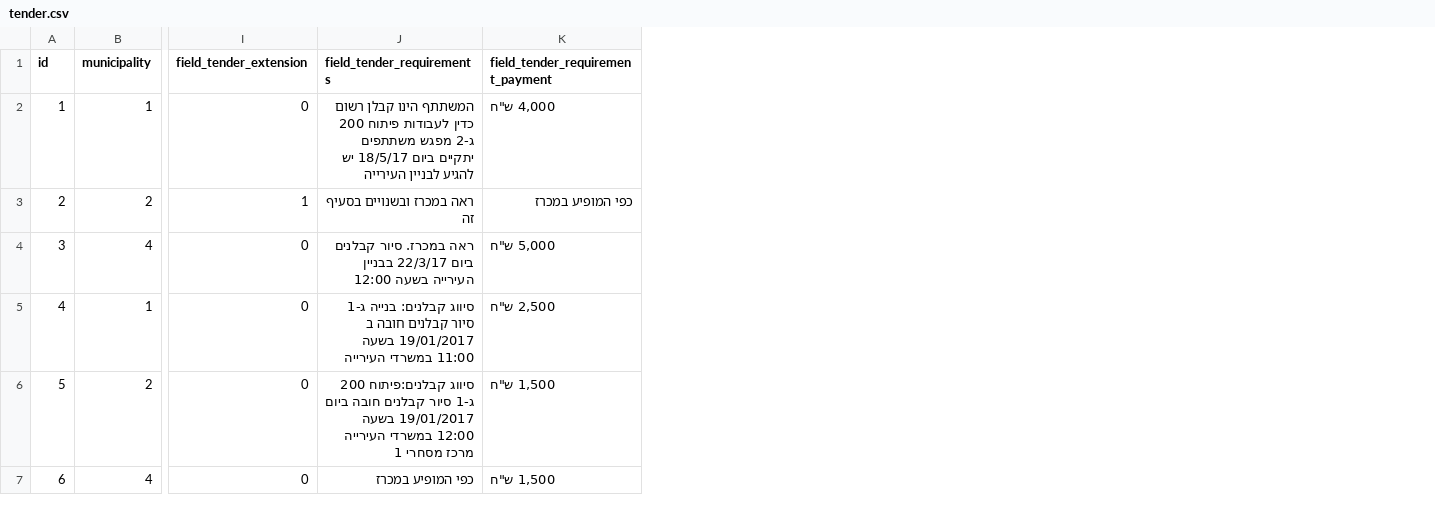
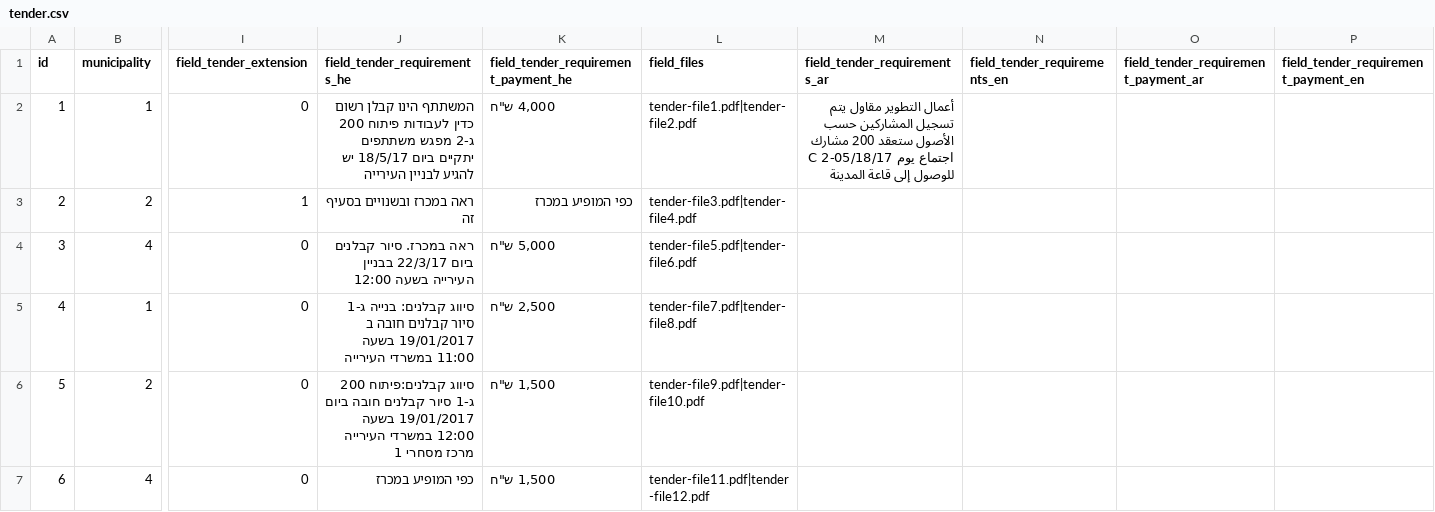
Before and after one commit to Gizra/Municipality, a CSV file: server/hedley/modules/custom/hedley_migrate/csv/tender.csv, drawn as a sheet; only a part is shown, gaps mark what is left out; the diff names each change by its address in the sheet, - before the commit and + after, or states it on an @@ line.

```diff
--- a/server/hedley/modules/custom/hedley_migrate/csv/tender.csv
+++ b/server/hedley/modules/custom/hedley_migrate/csv/tender.csv
+column L (field_files), rows 2-7: tender-file1.pdf|tender-file2.pdf | tender-file3.pdf|tender-file4.pdf | tender-file5.pdf|tender-file6.pdf | tender-file7.pdf|tender-file8.pdf | tender-file9.pdf|tender-file10.pdf | tender-file11.pdf|tender-file12.pdf
+column M (field_tender_requirements_ar), row 2: أعمال التطوير مقاول يتم تسجيل المشاركين حسب الأصول ستعقد 200 مشارك C 2-اجتماع يوم 05/18/17 للوصول إلى قاعة المدينة
+column N (field_tender_requirements_en), empty
+column O, row 1: field_tender_requirement_payment_ar
+column P, row 1: field_tender_requirement_payment_en
-J1: field_tender_requirements
+J1: field_tender_requirements_he
-K1: field_tender_requirement_payment
+K1: field_tender_requirement_payment_he
```
Also changed, not shown: 11 other files.
